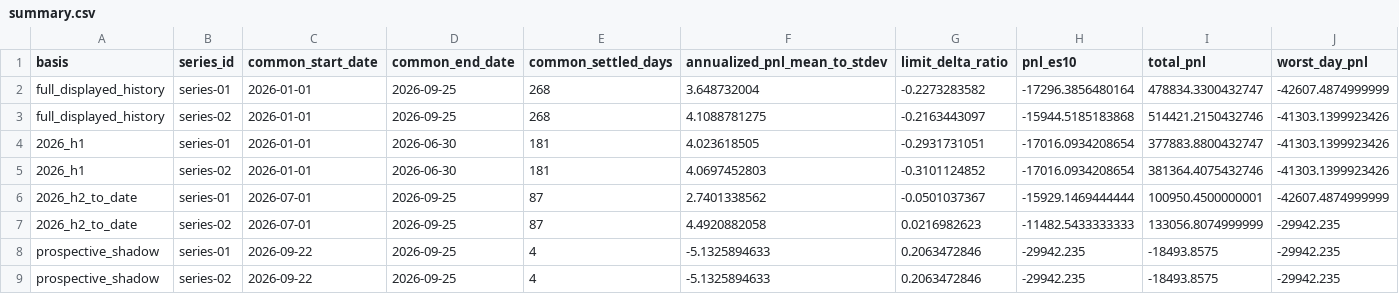
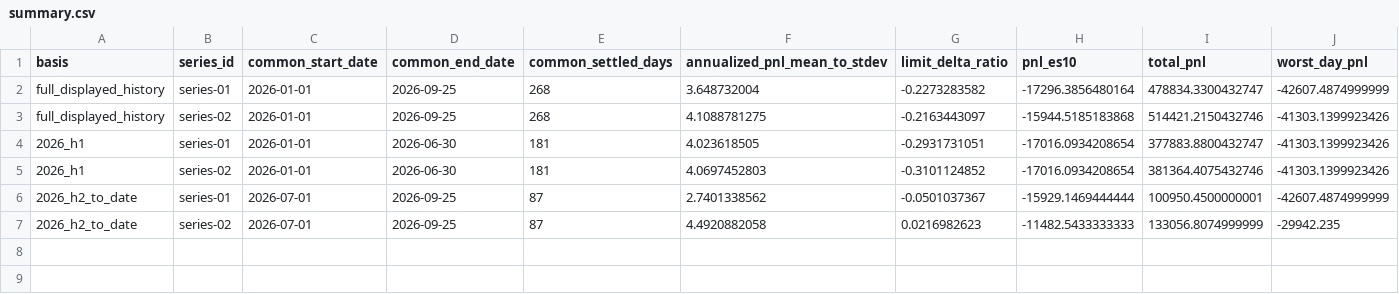
Before and after one commit to jameskim247/ptp-track-record, a CSV file: data/comparison/summary.csv, drawn as a sheet; only a part is shown; rows hold the shown columns only; the diff names each change by its address in the sheet, - before the commit and + after, or states it on an @@ line.

```diff
--- a/data/comparison/summary.csv
+++ b/data/comparison/summary.csv
-row 8: prospective_shadow | series-01 | 2026-09-22 | 2026-09-25 | 4 | -5.1325894633 | 0.2063472846 | -29942.235 | -18493.8575 | -29942.235
-row 9: prospective_shadow | series-02 | 2026-09-22 | 2026-09-25 | 4 | -5.1325894633 | 0.2063472846 | -29942.235 | -18493.8575 | -29942.235
```
Also changed, not shown: 2 other files.
